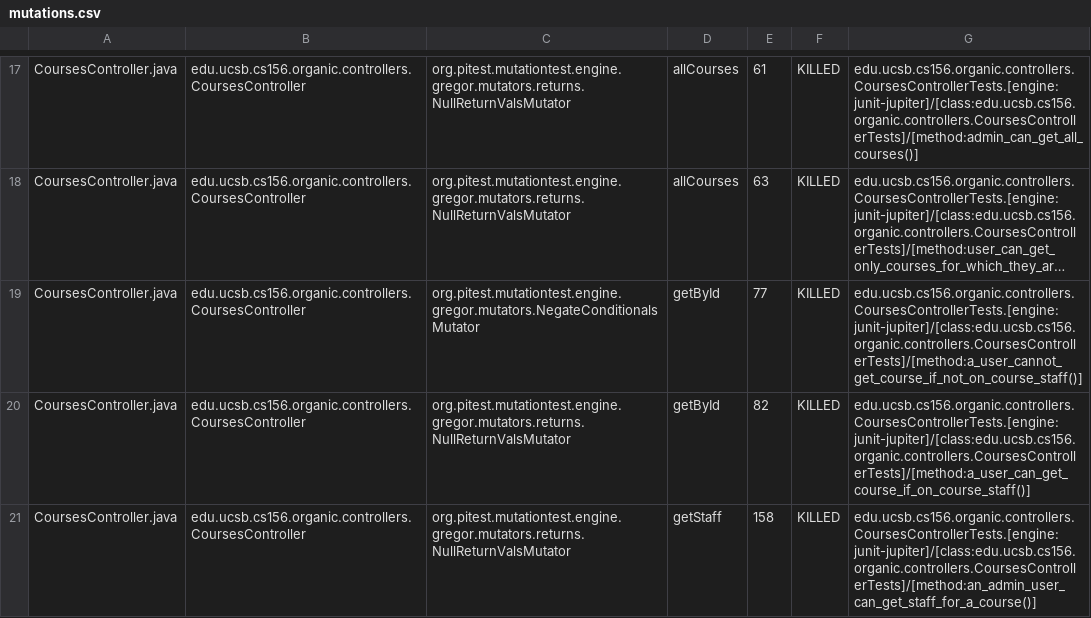
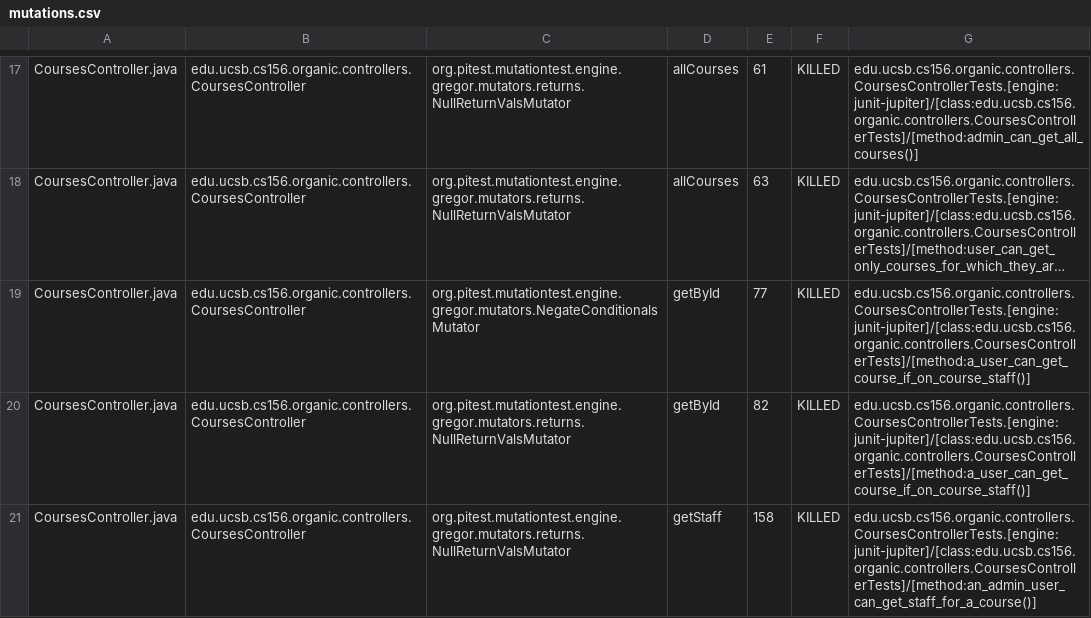
Before and after one commit to ucsb-cs156-f23/proj-organic-f23-6pm-2, a CSV file: prs/54/pitest/mutations.csv, drawn as a sheet; only a part is shown, gaps mark what is left out; long unchanged cells end in …; the diff covers the shown part only; the diff names each change by its address in the sheet, - before the commit and + after, or states it on an @@ line.

Commit message:
Deploying to gh-pages from @ ucsb-cs156-f23/proj-organic-f23-6pm-2@c937152776d6b22e7dd53e96e4c561c0eac8a129 🚀

```diff
--- a/prs/54/pitest/mutations.csv
+++ b/prs/54/pitest/mutations.csv
-G19: edu.ucsb.cs156.organic.controllers.CoursesControllerTests.[engine:junit-jupiter]/[class:edu.ucsb.cs156.organic.controllers.CoursesControllerTests]/[method:a_user_cannot_get_course_if_not_on_course_staff()]
+G19: edu.ucsb.cs156.organic.controllers.CoursesControllerTests.[engine:junit-jupiter]/[class:edu.ucsb.cs156.organic.controllers.CoursesControllerTests]/[method:a_user_can_get_course_if_on_course_staff()]
```
Also changed, not shown: 3 edited cells elsewhere in this file, 16 other files.
